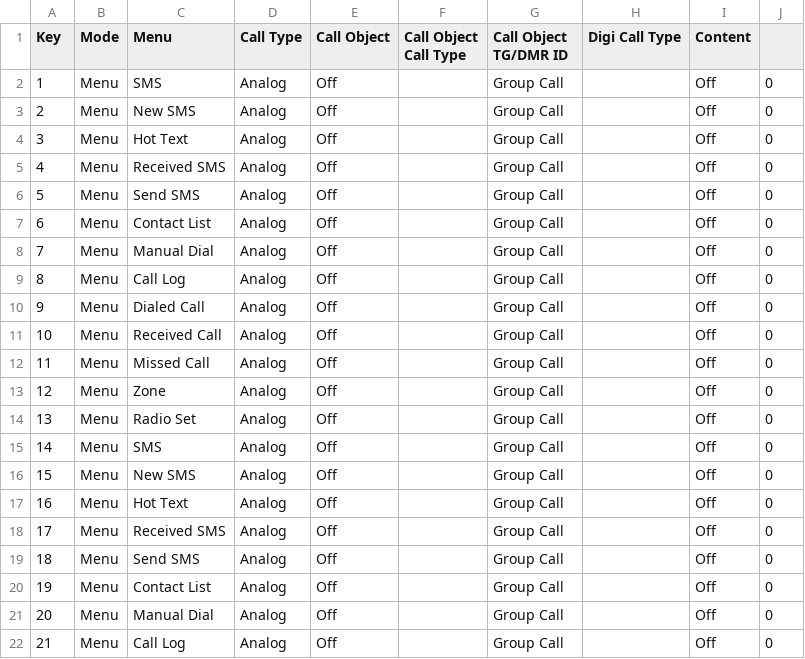
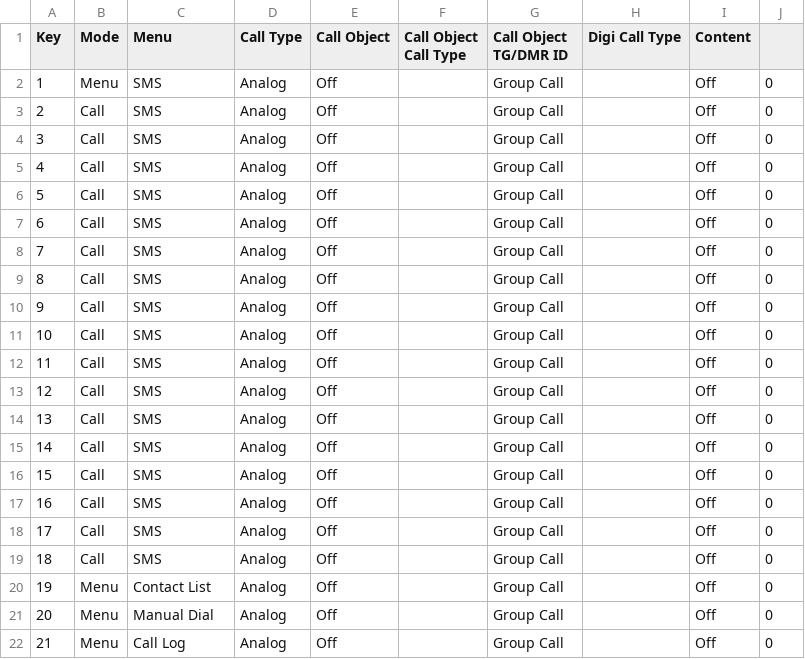
Before and after one commit to sm0rgm/at-d578uv, a CSV file: HotKey_HotKey.CSV, drawn as a sheet; only a part is shown.

```diff
--- a/HotKey_HotKey.CSV
+++ b/HotKey_HotKey.CSV
@@ -2,19 +2,19 @@
 "1","Menu","SMS","Analog","Off","","Group Call","","Off","0"
-"2","Menu","New SMS","Analog","Off","","Group Call","","Off","0"
-"3","Menu","Hot Text","Analog","Off","","Group Call","","Off","0"
-"4","Menu","Received SMS","Analog","Off","","Group Call","","Off","0"
-"5","Menu","Send SMS","Analog","Off","","Group Call","","Off","0"
-"6","Menu","Contact List","Analog","Off","","Group Call","","Off","0"
-"7","Menu","Manual Dial","Analog","Off","","Group Call","","Off","0"
-"8","Menu","Call Log","Analog","Off","","Group Call","","Off","0"
-"9","Menu","Dialed Call","Analog","Off","","Group Call","","Off","0"
-"10","Menu","Received Call","Analog","Off","","Group Call","","Off","0"
-"11","Menu","Missed Call","Analog","Off","","Group Call","","Off","0"
-"12","Menu","Zone","Analog","Off","","Group Call","","Off","0"
-"13","Menu","Radio Set","Analog","Off","","Group Call","","Off","0"
-"14","Menu","SMS","Analog","Off","","Group Call","","Off","0"
-"15","Menu","New SMS","Analog","Off","","Group Call","","Off","0"
-"16","Menu","Hot Text","Analog","Off","","Group Call","","Off","0"
-"17","Menu","Received SMS","Analog","Off","","Group Call","","Off","0"
-"18","Menu","Send SMS","Analog","Off","","Group Call","","Off","0"
+"2","Call","SMS","Analog","Off","","Group Call","","Off","0"
+"3","Call","SMS","Analog","Off","","Group Call","","Off","0"
+"4","Call","SMS","Analog","Off","","Group Call","","Off","0"
+"5","Call","SMS","Analog","Off","","Group Call","","Off","0"
+"6","Call","SMS","Analog","Off","","Group Call","","Off","0"
+"7","Call","SMS","Analog","Off","","Group Call","","Off","0"
+"8","Call","SMS","Analog","Off","","Group Call","","Off","0"
+"9","Call","SMS","Analog","Off","","Group Call","","Off","0"
+"10","Call","SMS","Analog","Off","","Group Call","","Off","0"
+"11","Call","SMS","Analog","Off","","Group Call","","Off","0"
+"12","Call","SMS","Analog","Off","","Group Call","","Off","0"
+"13","Call","SMS","Analog","Off","","Group Call","","Off","0"
+"14","Call","SMS","Analog","Off","","Group Call","","Off","0"
+"15","Call","SMS","Analog","Off","","Group Call","","Off","0"
+"16","Call","SMS","Analog","Off","","Group Call","","Off","0"
+"17","Call","SMS","Analog","Off","","Group Call","","Off","0"
+"18","Call","SMS","Analog","Off","","Group Call","","Off","0"
 "19","Menu","Contact List","Analog","Off","","Group Call","","Off","0"
```
Also changed, not shown: APRS.CSV, 16 other files.
